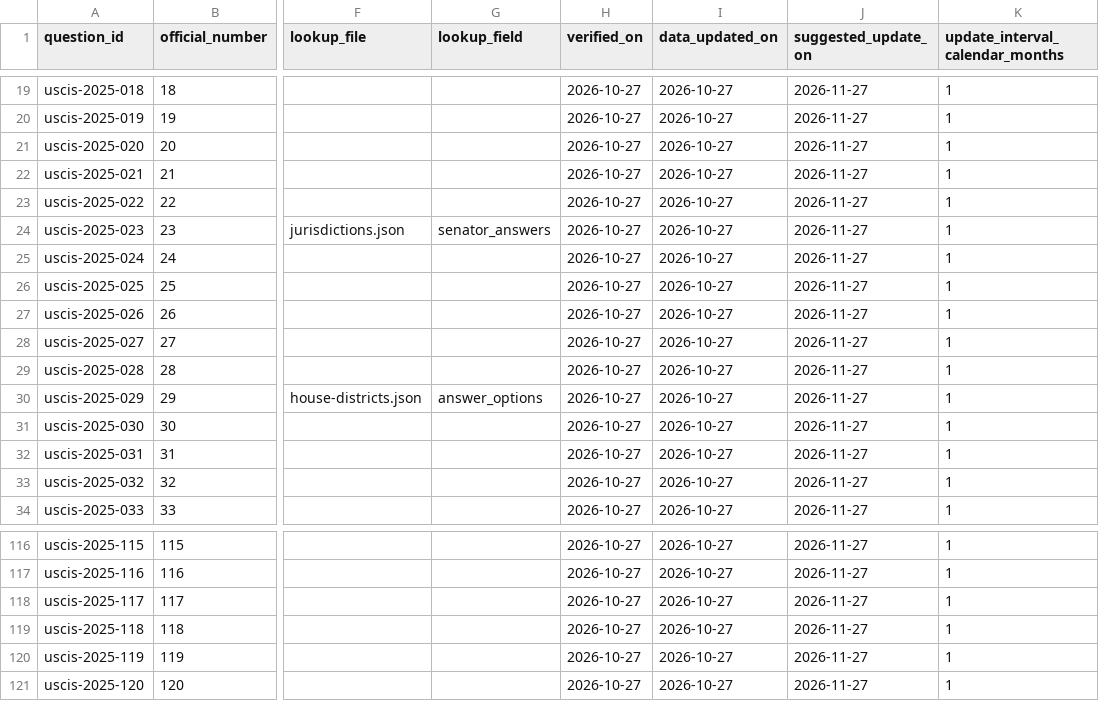
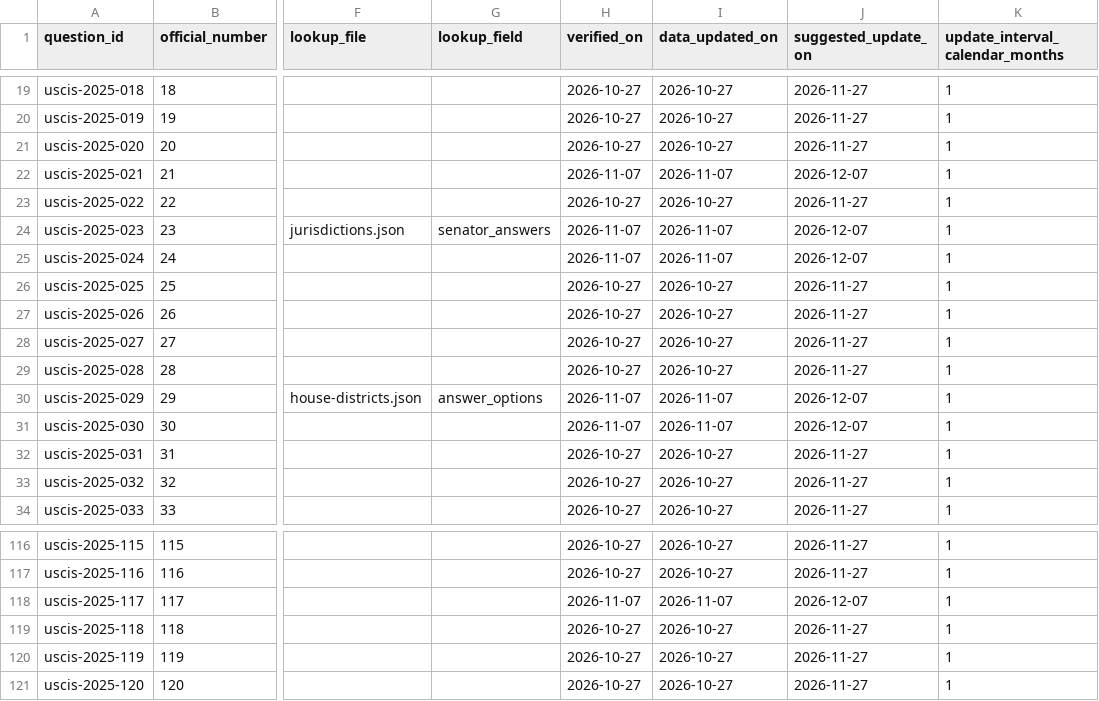
Before and after one commit to ivveshermosilla/citizenship-prep, a CSV file: research/2026-10-27/answers/answers-2025.csv, drawn as a sheet; only a part is shown, gaps mark what is left out; the diff covers the shown part only; the diff names each change by its address in the sheet, - before the commit and + after, or states it on an @@ line.

```diff
--- a/research/2026-10-27/answers/answers-2025.csv
+++ b/research/2026-10-27/answers/answers-2025.csv
-H22 (verified_on): 2026-10-27
+H22 (verified_on): 2026-11-07
-I22 (data_updated_on): 2026-10-27
+I22 (data_updated_on): 2026-11-07
-J22 (suggested_update_on): 2026-11-27
+J22 (suggested_update_on): 2026-12-07
-H24:H25 (verified_on): 2026-10-27
+H24:H25 (verified_on): 2026-11-07
-I24:I25 (data_updated_on): 2026-10-27
+I24:I25 (data_updated_on): 2026-11-07
-J24:J25 (suggested_update_on): 2026-11-27
+J24:J25 (suggested_update_on): 2026-12-07
-H30:H31 (verified_on): 2026-10-27
+H30:H31 (verified_on): 2026-11-07
-I30:I31 (data_updated_on): 2026-10-27
+I30:I31 (data_updated_on): 2026-11-07
-J30:J31 (suggested_update_on): 2026-11-27
+J30:J31 (suggested_update_on): 2026-12-07
-H118 (verified_on): 2026-10-27
+H118 (verified_on): 2026-11-07
-I118 (data_updated_on): 2026-10-27
+I118 (data_updated_on): 2026-11-07
-J118 (suggested_update_on): 2026-11-27
+J118 (suggested_update_on): 2026-12-07
```
Also changed, not shown: 27 edited cells elsewhere in this file, research/2026-10-27/answers/answers-2008.csv, research/2026-10-27/answers/house-districts.csv, 30 other files.
